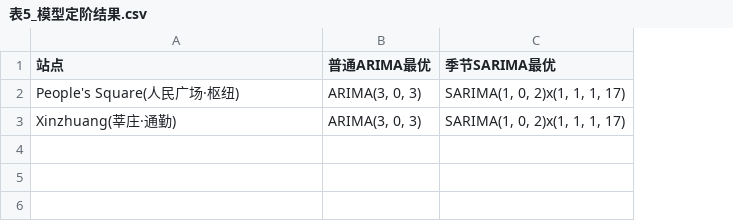
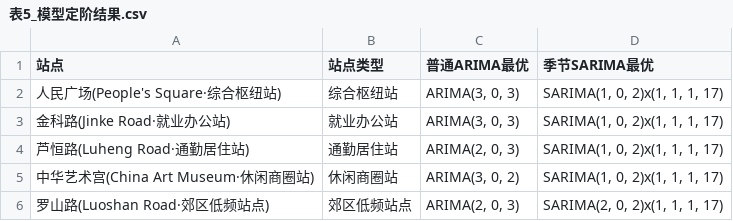
Before and after one commit to yingh777706/shanghai-metro-viz, a CSV file: 分工5_数据挖掘/预测/表5_模型定阶结果.csv, drawn as a sheet; the diff names each change by its address in the sheet, - before the commit and + after, or states it on an @@ line.

```diff
--- a/分工5_数据挖掘/预测/表5_模型定阶结果.csv
+++ b/分工5_数据挖掘/预测/表5_模型定阶结果.csv
+column B (站点类型), rows 2-3: 综合枢纽站 | 就业办公站
-A2 (站点): People's Square(人民广场·枢纽)
+A2 (站点): 人民广场(People's Square·综合枢纽站)
-A3 (站点): Xinzhuang(莘庄·通勤)
+A3 (站点): 金科路(Jinke Road·就业办公站)
+row 4: 芦恒路(Luheng Road·通勤居住站) | 通勤居住站 | ARIMA(2, 0, 3) | SARIMA(1, 0, 2)x(1, 1, 1, 17)
+row 5: 中华艺术宫(China Art Museum·休闲商圈站) | 休闲商圈站 | ARIMA(3, 0, 2) | SARIMA(1, 0, 2)x(1, 1, 1, 17)
+row 6: 罗山路(Luoshan Road·郊区低频站点) | 郊区低频站点 | ARIMA(2, 0, 3) | SARIMA(2, 0, 2)x(1, 1, 1, 17)
```
Also changed, not shown: 分工5_数据挖掘/预测/表4_平稳性检验结果.csv, 分工5_数据挖掘/预测/表6_预测误差指标.csv, 38 other files.
